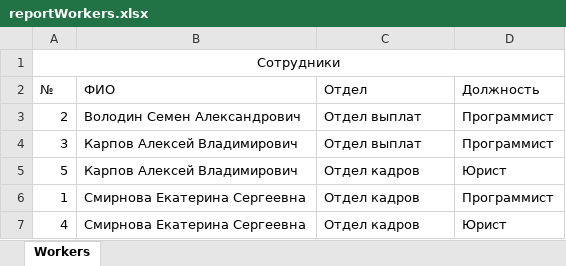
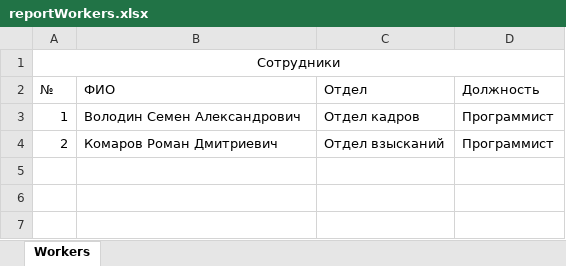
Before and after one commit to Romanlo8716/AspHRDepartment, an Excel workbook: Laba1/wwwroot/Reports/reportWorkers.xlsx, sheet Workers, drawn as a sheet; values as stored, in another font and other column widths than the file's, no borders; removed rows and columns are numbered as before the commit, all else as after; the diff names each change by its address in the sheet, - before the commit and + after, or states it on an @@ line.

```diff
--- a/Laba1/wwwroot/Reports/reportWorkers.xlsx (sheet Workers)
+++ b/Laba1/wwwroot/Reports/reportWorkers.xlsx (sheet Workers)
-row 3: 2 | Володин Семен Александрович | Отдел выплат | Программист
-row 4: 3 | Карпов Алексей Владимирович | Отдел выплат | Программист
-row 5: 5 | Карпов Алексей Владимирович | Отдел кадров | Юрист
-B3 (ФИО): Смирнова Екатерина Сергеевна
+B3 (ФИО): Володин Семен Александрович
-row 7: 4 | Смирнова Екатерина Сергеевна | Отдел кадров | Юрист
+row 4: 2 | Комаров Роман Дмитриевич | Отдел взысканий | Программист
```
Also changed, not shown: Laba1/wwwroot/Reports/reportVacations.xlsx, 54 other files.
